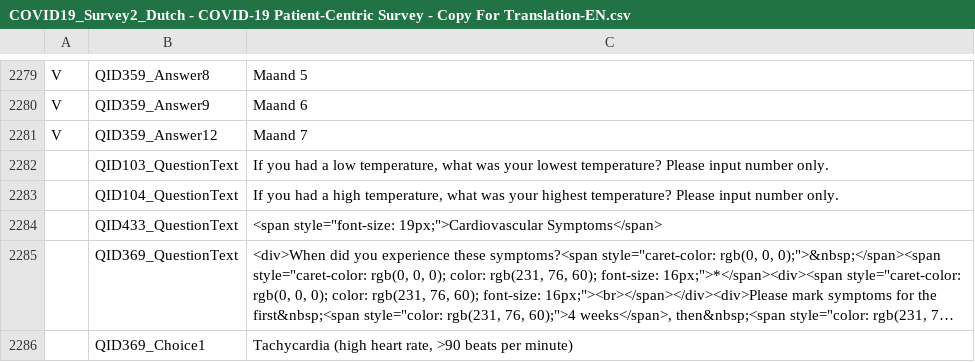
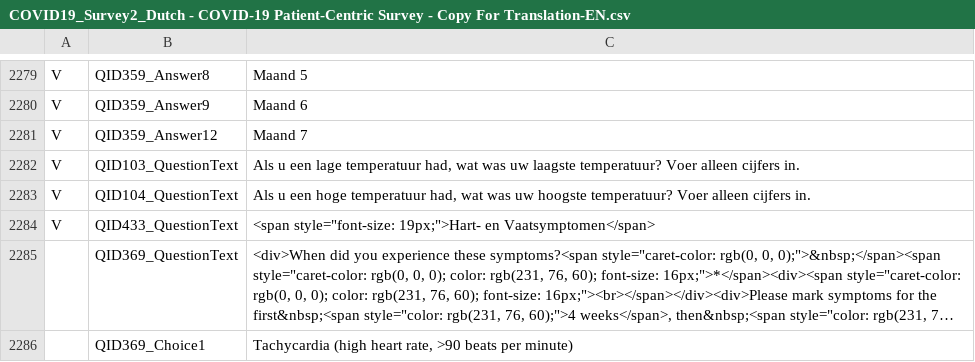
Before and after one commit to msteenhagen/vertaling-covid-vragenlijst, a CSV file: COVID19_Survey2_Dutch - COVID-19 Patient-Centric Survey - Copy For Translation-EN.csv, drawn as a sheet; only a part is shown, gaps mark what is left out; long unchanged cells end in …; the diff names each change by its address in the sheet, - before the commit and + after, or states it on an @@ line.

Commit message:
translate QID103, QID104, QID433

```diff
--- a/COVID19_Survey2_Dutch - COVID-19 Patient-Centric Survey - Copy For Translation-EN.csv
+++ b/COVID19_Survey2_Dutch - COVID-19 Patient-Centric Survey - Copy For Translation-EN.csv
-A2282:A2284: (empty)
+A2282:A2284: V
-C2282: If you had a low temperature, what was your lowest temperature? Please input number only.
+C2282: Als u een lage temperatuur had, wat was uw laagste temperatuur? Voer alleen cijfers in.
-C2283: If you had a high temperature, what was your highest temperature? Please input number only.
+C2283: Als u een hoge temperatuur had, wat was uw hoogste temperatuur? Voer alleen cijfers in.
-C2284: <span style="font-size: 19px;">Cardiovascular Symptoms</span>
+C2284: <span style="font-size: 19px;">Hart- en Vaatsymptomen</span>
```
